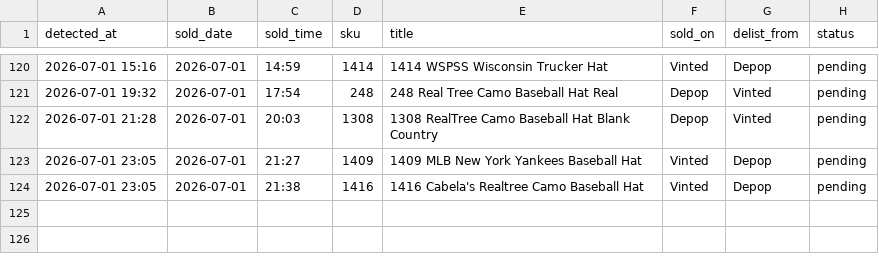
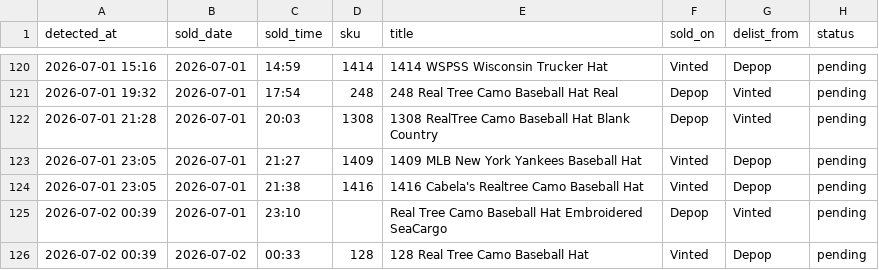
Before and after one commit to notanotherwholesale-sudo/fm-sales-tracker, a CSV file: delist_queue.csv, drawn as a sheet; only a part is shown, gaps mark what is left out; the diff names each change by its address in the sheet, - before the commit and + after, or states it on an @@ line.

Commit message:
data: 2026-07-01 23:39 run

```diff
--- a/delist_queue.csv
+++ b/delist_queue.csv
+row 125: 2026-07-02 00:39 | 2026-07-01 | 23:10 |  | Real Tree Camo Baseball Hat Embroidered SeaCargo | Depop | Vinted | pending
+row 126: 2026-07-02 00:39 | 2026-07-02 | 00:33 | 128 | 128 Real Tree Camo Baseball Hat | Vinted | Depop | pending
```
Also changed, not shown: fm_sales.csv, 2 other files.
